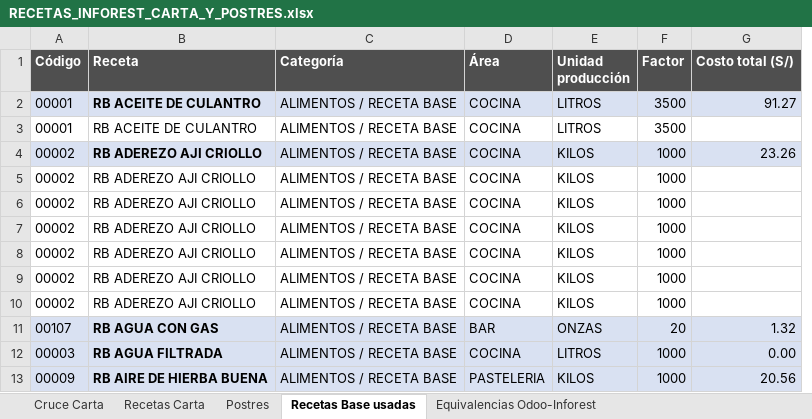
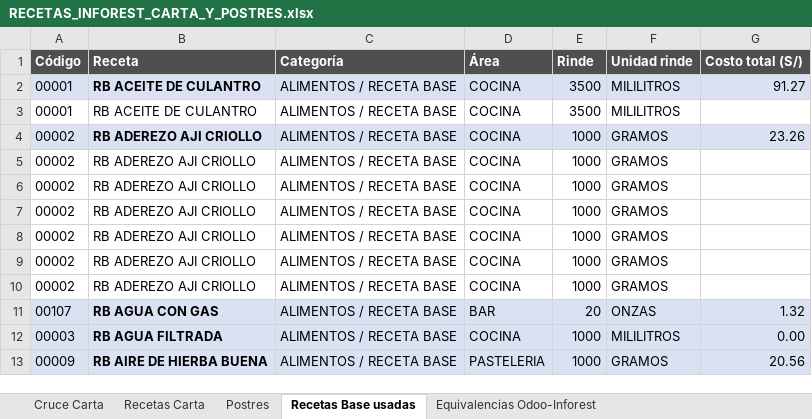
Before and after one commit to WualterSDEV/WualterSDEV, an Excel workbook: RECETAS_INFOREST_CARTA_Y_POSTRES.xlsx, sheet Recetas Base usadas, drawn as a sheet; only a part is shown; values as stored, in another font and other column widths than the file's, no borders; charts and pictures not drawn; removed rows and columns are numbered as before the commit, all else as after; the diff names each change by its address in the sheet, - before the commit and + after, or states it on an @@ line.

```diff
--- a/RECETAS_INFOREST_CARTA_Y_POSTRES.xlsx (sheet Recetas Base usadas)
+++ b/RECETAS_INFOREST_CARTA_Y_POSTRES.xlsx (sheet Recetas Base usadas)
-column E (Unidad producción), rows 2-13: LITROS | LITROS | KILOS | KILOS | KILOS | KILOS | KILOS | KILOS | KILOS | ONZAS | LITROS | KILOS
+column F (Unidad rinde), rows 2-13: MILILITROS | MILILITROS | GRAMOS | GRAMOS | GRAMOS | GRAMOS | GRAMOS | GRAMOS | GRAMOS | ONZAS | MILILITROS | GRAMOS
-E1: Factor
+E1: Rinde
```
Also changed, not shown: ODOO_IMPORT_CARTA_Y_POSTRES.xlsx, 4 other files.
